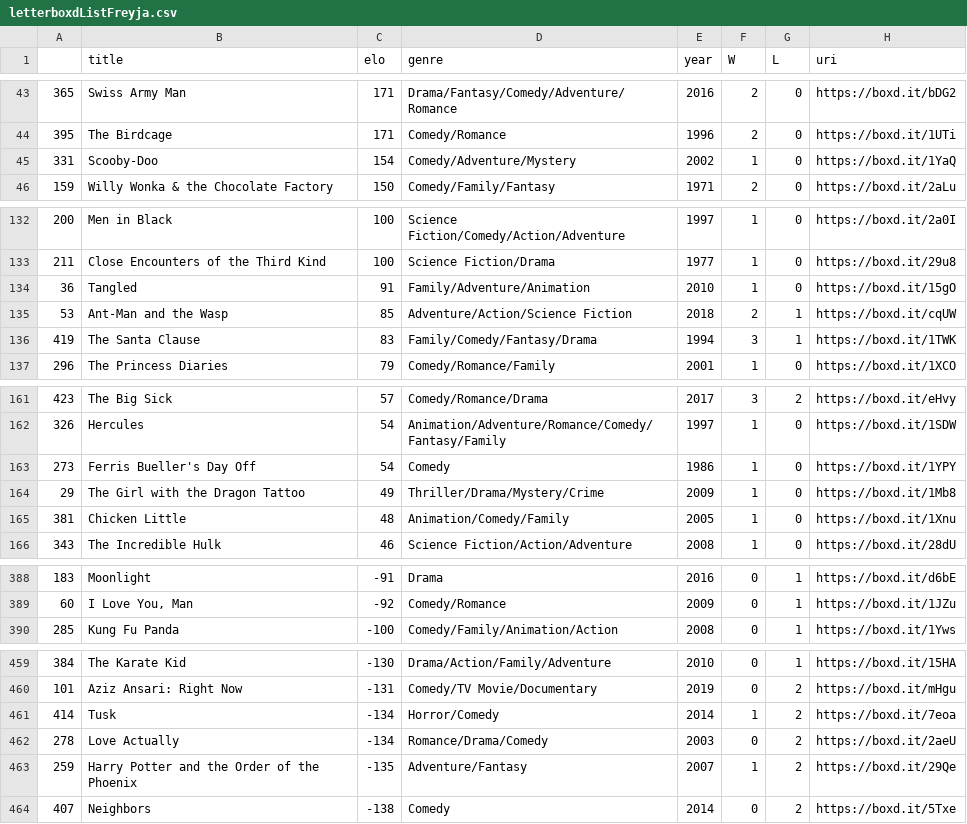
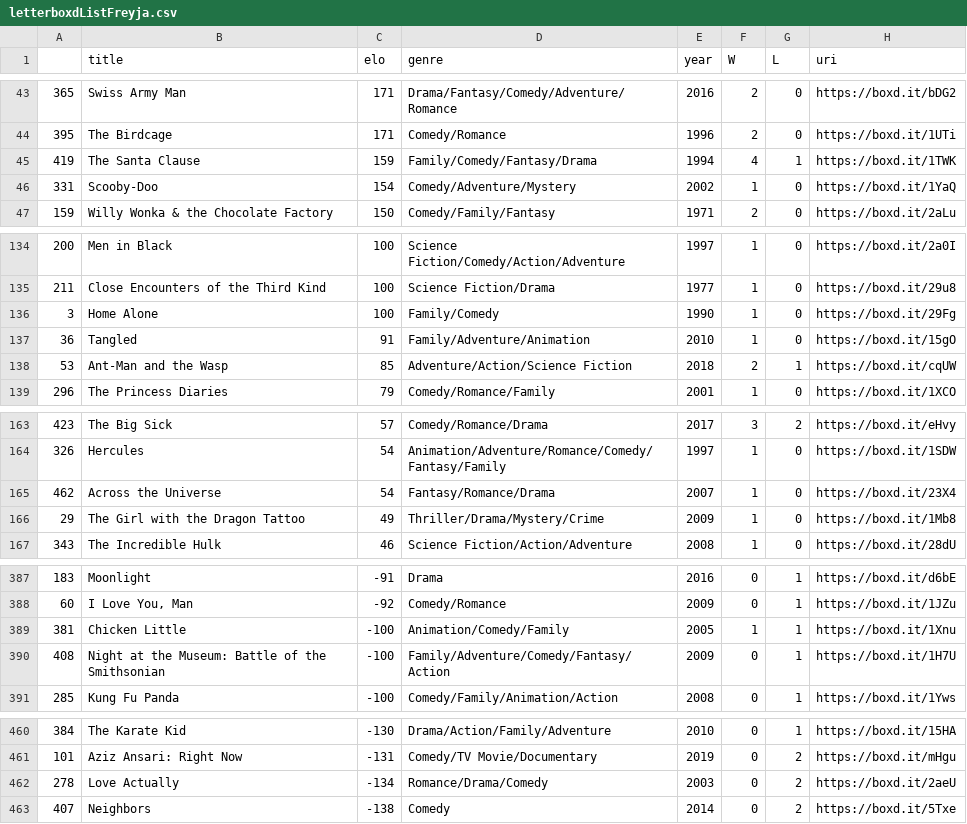
Before and after one commit to freyja-bt/movie_ranker, a CSV file: letterboxdListFreyja.csv, drawn as a sheet; only a part is shown, gaps mark what is left out; the diff covers the shown part only.

Commit message:
ranking matches

```diff
--- a/letterboxdListFreyja.csv
+++ b/letterboxdListFreyja.csv
@@ -44,2 +44,3 @@
 395,The Birdcage,171,Comedy/Romance,1996,2,0,https://boxd.it/1UTi
+419,The Santa Clause,159,Family/Comedy/Fantasy/Drama,1994,4,1,https://boxd.it/1TWK
 331,Scooby-Doo,154,Comedy/Adventure/Mystery,2002,1,0,https://boxd.it/1YaQ
@@ -133,5 +135,5 @@
 211,Close Encounters of the Third Kind,100,Science Fiction/Drama,1977,1,0,https://boxd.it/29u8
+3,Home Alone,100,Family/Comedy,1990,1,0,https://boxd.it/29Fg
 36,Tangled,91,Family/Adventure/Animation,2010,1,0,https://boxd.it/15gO
 53,Ant-Man and the Wasp,85,Adventure/Action/Science Fiction,2018,2,1,https://boxd.it/cqUW
-419,The Santa Clause,83,Family/Comedy/Fantasy/Drama,1994,3,1,https://boxd.it/1TWK
 296,The Princess Diaries,79,Comedy/Romance/Family,2001,1,0,https://boxd.it/1XCO
@@ -162,5 +164,4 @@
 326,Hercules,54,Animation/Adventure/Romance/Comedy/Fantasy/Family,1997,1,0,https://boxd.it/1SDW
-273,Ferris Bueller's Day Off,54,Comedy,1986,1,0,https://boxd.it/1YPY
+462,Across the Universe,54,Fantasy/Romance/Drama,2007,1,0,https://boxd.it/23X4
 29,The Girl with the Dragon Tattoo,49,Thriller/Drama/Mystery/Crime,2009,1,0,https://boxd.it/1Mb8
-381,Chicken Little,48,Animation/Comedy/Family,2005,1,0,https://boxd.it/1Xnu
 343,The Incredible Hulk,46,Science Fiction/Action/Adventure,2008,1,0,https://boxd.it/28dU
@@ -389,2 +388,4 @@
 60,"I Love You, Man",-92,Comedy/Romance,2009,0,1,https://boxd.it/1JZu
+381,Chicken Little,-100,Animation/Comedy/Family,2005,1,1,https://boxd.it/1Xnu
+408,Night at the Museum: Battle of the Smithsonian,-100,Family/Adventure/Comedy/Fantasy/Action,2009,0,1,https://boxd.it/1H7U
 285,Kung Fu Panda,-100,Comedy/Family/Animation/Action,2008,0,1,https://boxd.it/1Yws
@@ -460,5 +461,3 @@
 101,Aziz Ansari: Right Now,-131,Comedy/TV Movie/Documentary,2019,0,2,https://boxd.it/mHgu
-414,Tusk,-134,Horror/Comedy,2014,1,2,https://boxd.it/7eoa
 278,Love Actually,-134,Romance/Drama/Comedy,2003,0,2,https://boxd.it/2aeU
-259,Harry Potter and the Order of the Phoenix,-135,Adventure/Fantasy,2007,1,2,https://boxd.it/29Qe
 407,Neighbors,-138,Comedy,2014,0,2,https://boxd.it/5Txe
```
Also changed, not shown: 5 added rows and 5 removed rows elsewhere in this file.
